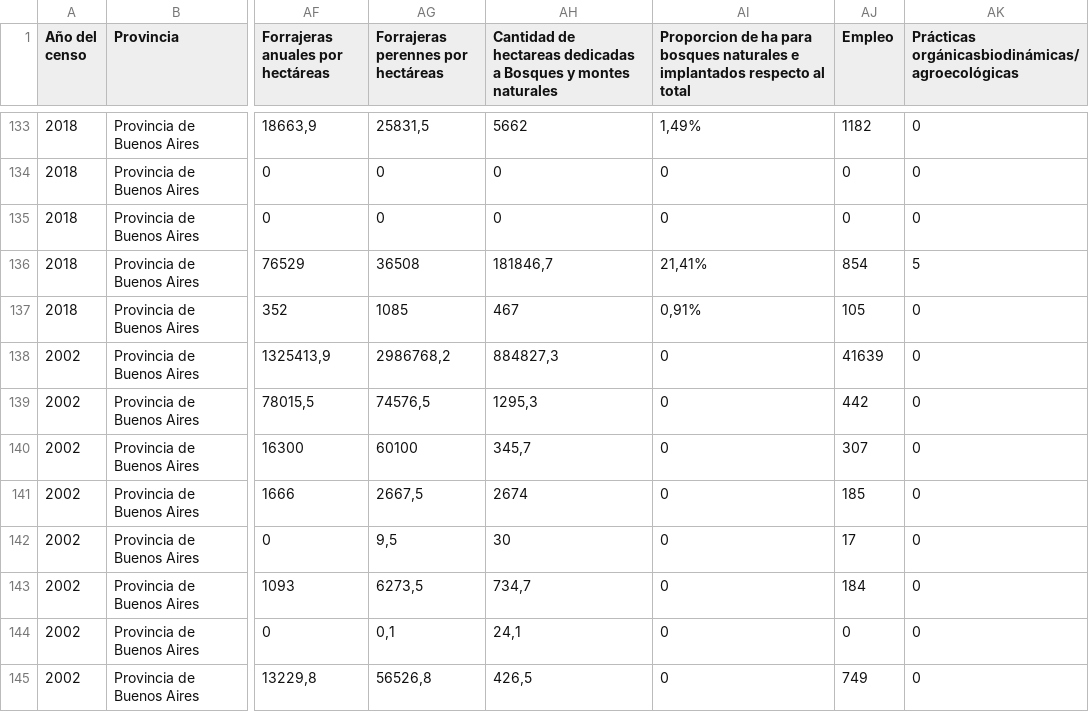
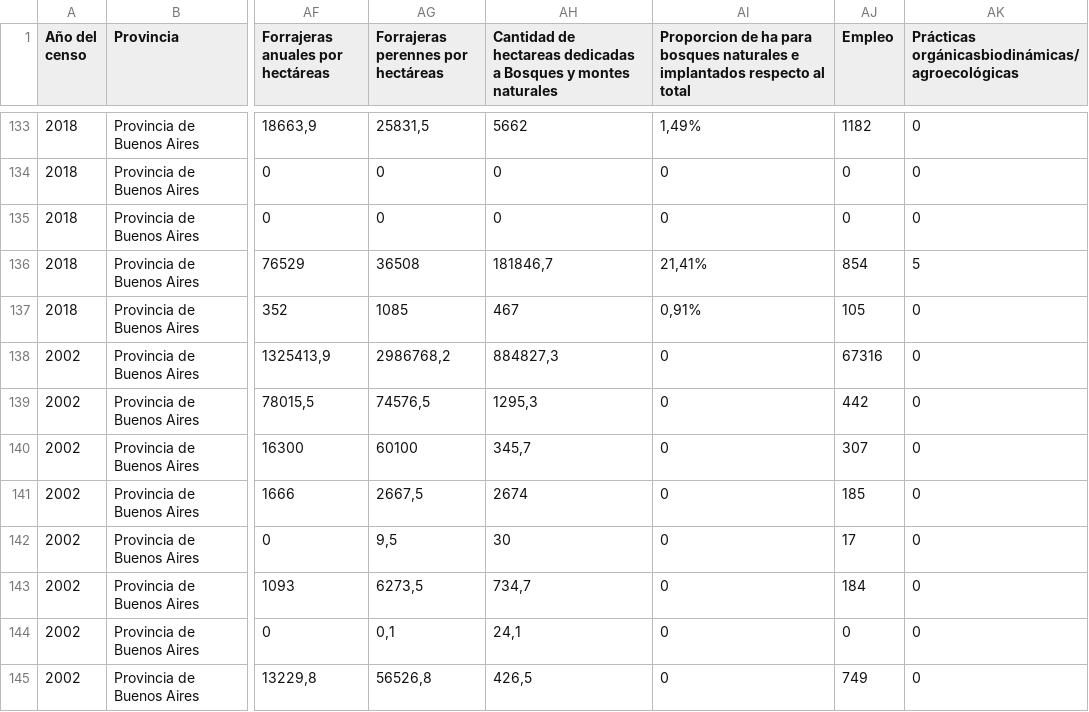
Before and after one commit to reflejar/pis-dash, a CSV file: pages/indicadores_censos/data/base_censo.csv, drawn as a sheet; only a part is shown, gaps mark what is left out; the diff names each change by its address in the sheet, - before the commit and + after, or states it on an @@ line.

Commit message:
corrijo datos de empleo

```diff
--- a/pages/indicadores_censos/data/base_censo.csv
+++ b/pages/indicadores_censos/data/base_censo.csv
-AJ138 (Empleo): 41639
+AJ138 (Empleo): 67316
```
Also changed, not shown: pages/indicadores_censos/data/tierra/propiedad_x_sexo.csv, 4 other files.
